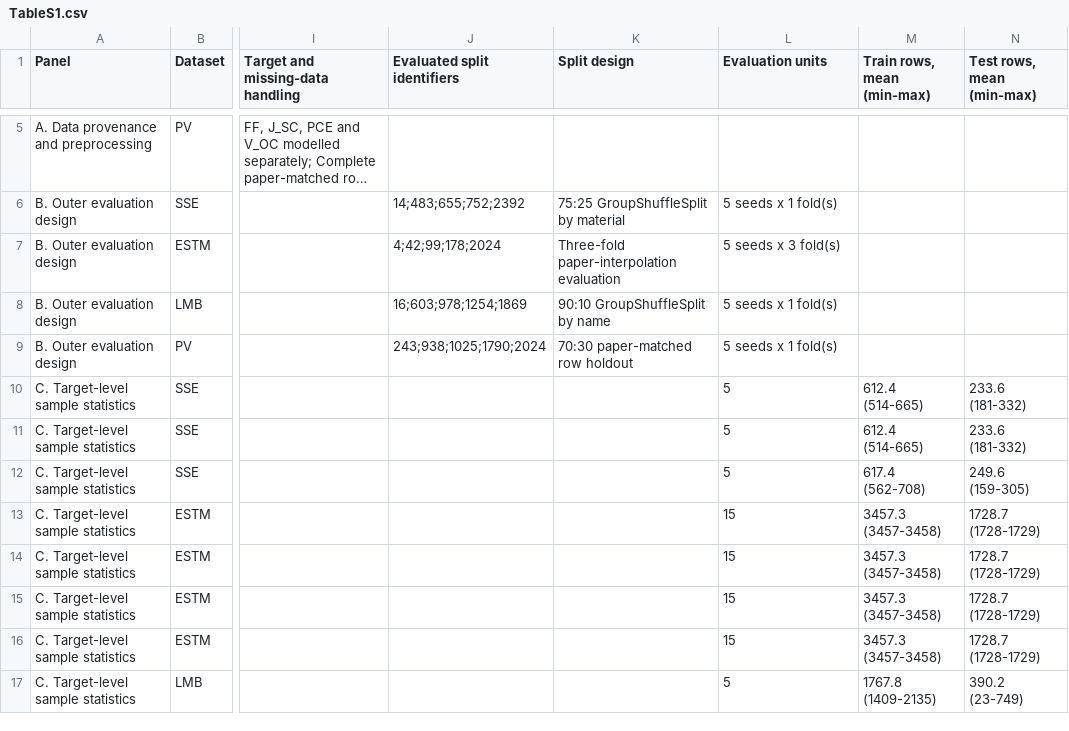
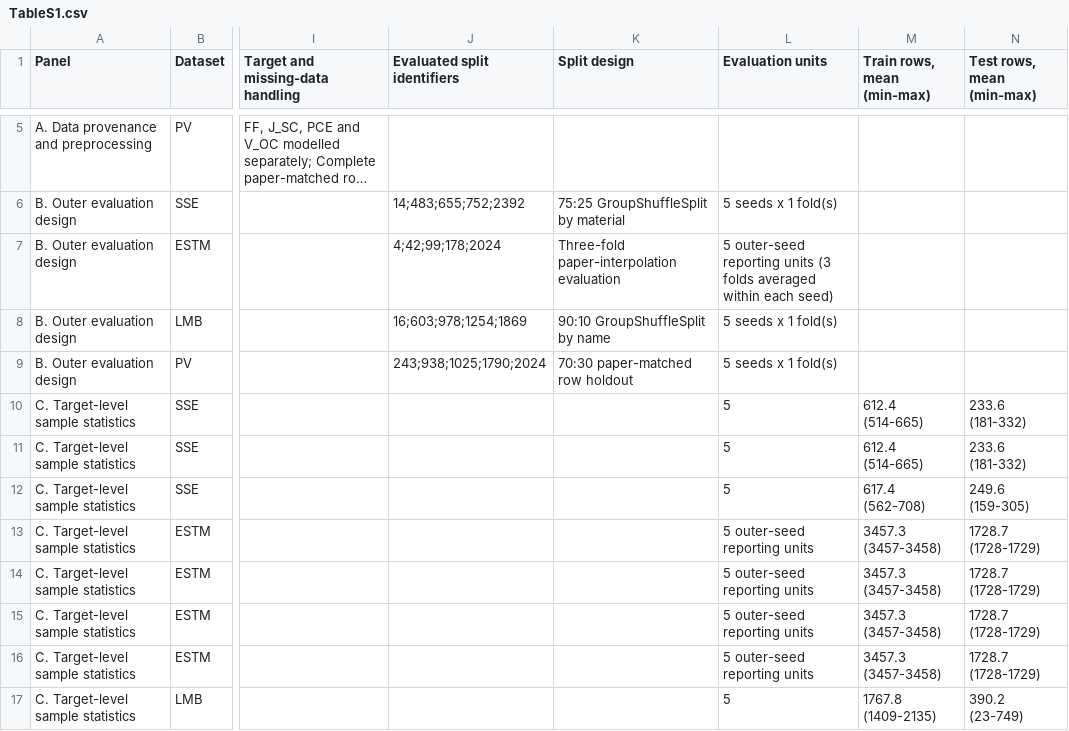
Before and after one commit to hanhanhanhanhanhanhanhanhanhanhan/PhysicsGate, a CSV file: results/tables/TableS1.csv, drawn as a sheet; only a part is shown, gaps mark what is left out; long unchanged cells end in …; the diff names each change by its address in the sheet, - before the commit and + after, or states it on an @@ line.

```diff
--- a/results/tables/TableS1.csv
+++ b/results/tables/TableS1.csv
-L7 (Evaluation units): 5 seeds x 3 fold(s)
+L7 (Evaluation units): 5 outer-seed reporting units (3 folds averaged within each seed)
-L13:L16 (Evaluation units): 15
+L13:L16 (Evaluation units): 5 outer-seed reporting units
```
Also changed, not shown: 14 other files.
